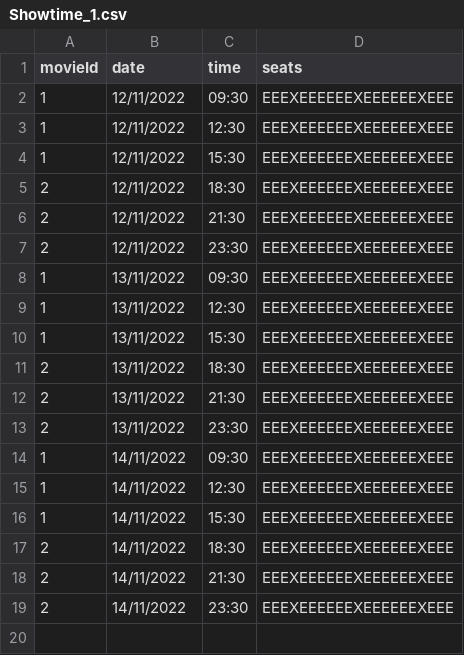
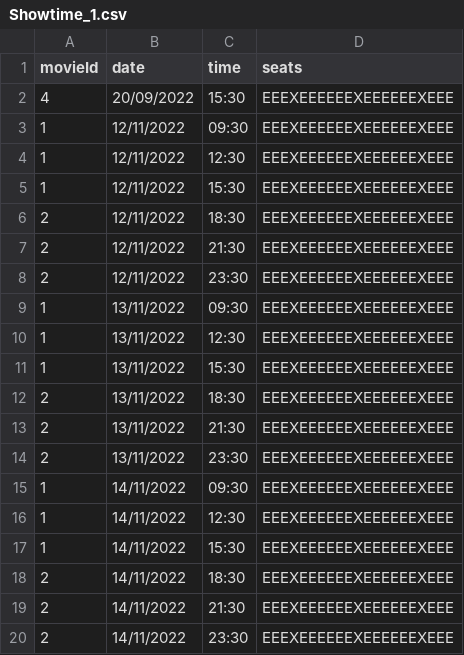
Before and after one commit to michac789/SC2002-MOBLIMA, a CSV file: src/database/Cineplex/1/Showtime_1.csv, drawn as a sheet.

Commit message:
Completed Showtime Admin
- Fixed rankMoviesByRating
- Completed new display all showing movies

```diff
--- a/src/database/Cineplex/1/Showtime_1.csv
+++ b/src/database/Cineplex/1/Showtime_1.csv
@@ -1,2 +1,3 @@
 movieId,date,time,seats
+4,20/09/2022,15:30,EEEXEEEEEEXEEEEEEXEEE
 1,12/11/2022,09:30,EEEXEEEEEEXEEEEEEXEEE
```
Also changed, not shown: 6 other files.
